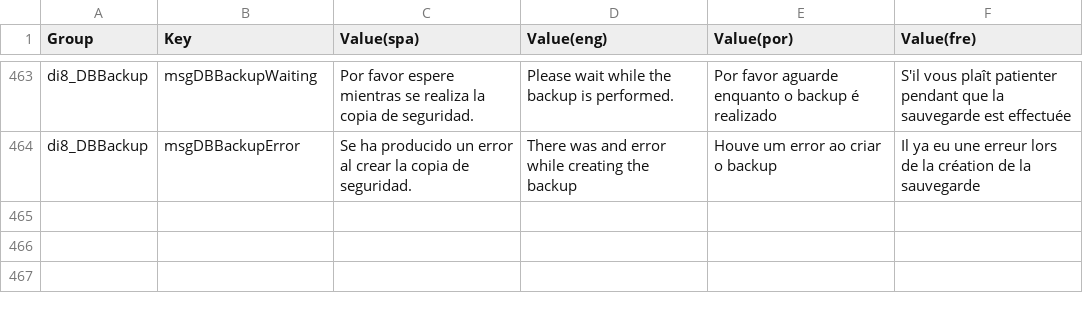
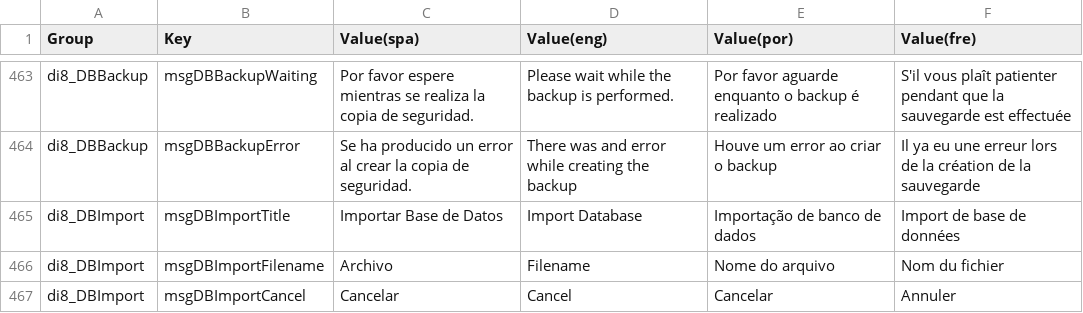
Before and after one commit to desinventar/desinventar-online, a CSV file: files/database/di8_interface_strings.csv, drawn as a sheet; only a part is shown, gaps mark what is left out; the diff names each change by its address in the sheet, - before the commit and + after, or states it on an @@ line.

Commit message:
Added translation strings for DatabaseImport template

```diff
--- a/files/database/di8_interface_strings.csv
+++ b/files/database/di8_interface_strings.csv
+row 465: di8_DBImport | msgDBImportTitle | Importar Base de Datos | Import Database | Importação de banco de dados | Import de base de données
+row 466: di8_DBImport | msgDBImportFilename | Archivo | Filename | Nome do arquivo | Nom du fichier
+row 467: di8_DBImport | msgDBImportCancel | Cancelar | Cancel | Cancelar | Annuler
```
Also changed, not shown: 6 other files.
